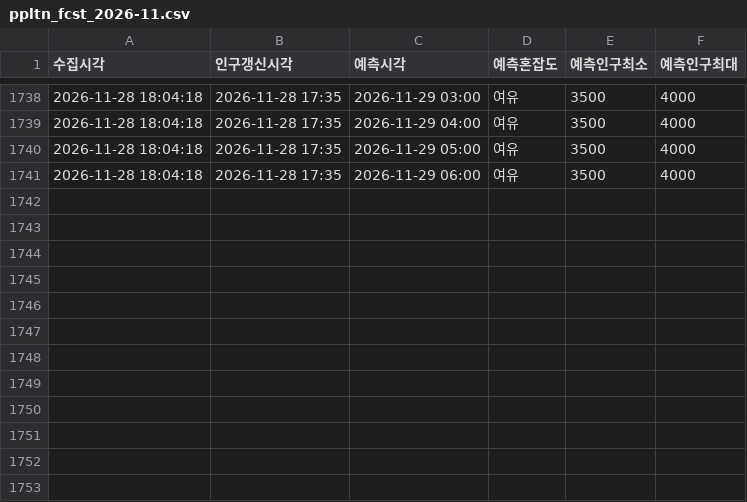
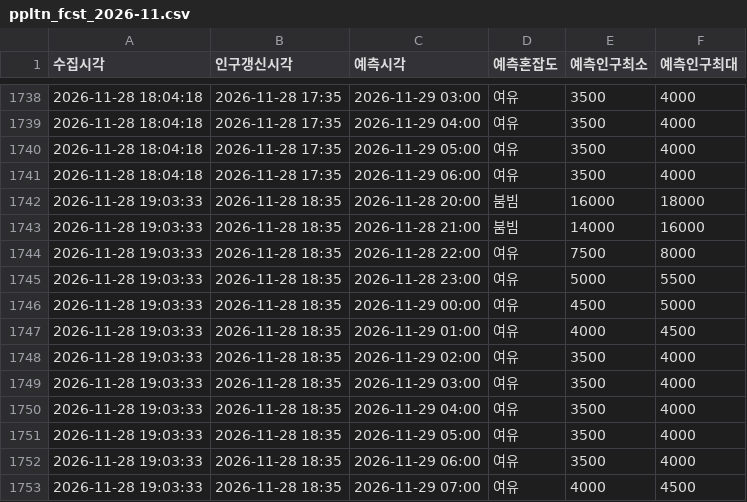
Before and after one commit to emma990622-lgtm/olpark-collector, a CSV file: data/hourly/ppltn_fcst_2026-11.csv, drawn as a sheet; only a part is shown, gaps mark what is left out; the diff names each change by its address in the sheet, - before the commit and + after, or states it on an @@ line.

```diff
--- a/data/hourly/ppltn_fcst_2026-11.csv
+++ b/data/hourly/ppltn_fcst_2026-11.csv
+row 1742: 2026-11-28 19:03:33 | 2026-11-28 18:35 | 2026-11-28 20:00 | 붐빔 | 16000 | 18000
+row 1743: 2026-11-28 19:03:33 | 2026-11-28 18:35 | 2026-11-28 21:00 | 붐빔 | 14000 | 16000
+row 1744: 2026-11-28 19:03:33 | 2026-11-28 18:35 | 2026-11-28 22:00 | 여유 | 7500 | 8000
+row 1745: 2026-11-28 19:03:33 | 2026-11-28 18:35 | 2026-11-28 23:00 | 여유 | 5000 | 5500
+row 1746: 2026-11-28 19:03:33 | 2026-11-28 18:35 | 2026-11-29 00:00 | 여유 | 4500 | 5000
+row 1747: 2026-11-28 19:03:33 | 2026-11-28 18:35 | 2026-11-29 01:00 | 여유 | 4000 | 4500
+row 1748: 2026-11-28 19:03:33 | 2026-11-28 18:35 | 2026-11-29 02:00 | 여유 | 3500 | 4000
+row 1749: 2026-11-28 19:03:33 | 2026-11-28 18:35 | 2026-11-29 03:00 | 여유 | 3500 | 4000
+row 1750: 2026-11-28 19:03:33 | 2026-11-28 18:35 | 2026-11-29 04:00 | 여유 | 3500 | 4000
+row 1751: 2026-11-28 19:03:33 | 2026-11-28 18:35 | 2026-11-29 05:00 | 여유 | 3500 | 4000
+row 1752: 2026-11-28 19:03:33 | 2026-11-28 18:35 | 2026-11-29 06:00 | 여유 | 3500 | 4000
+row 1753: 2026-11-28 19:03:33 | 2026-11-28 18:35 | 2026-11-29 07:00 | 여유 | 4000 | 4500
```
Also changed, not shown: data/hourly/summary_2026-11.csv.
